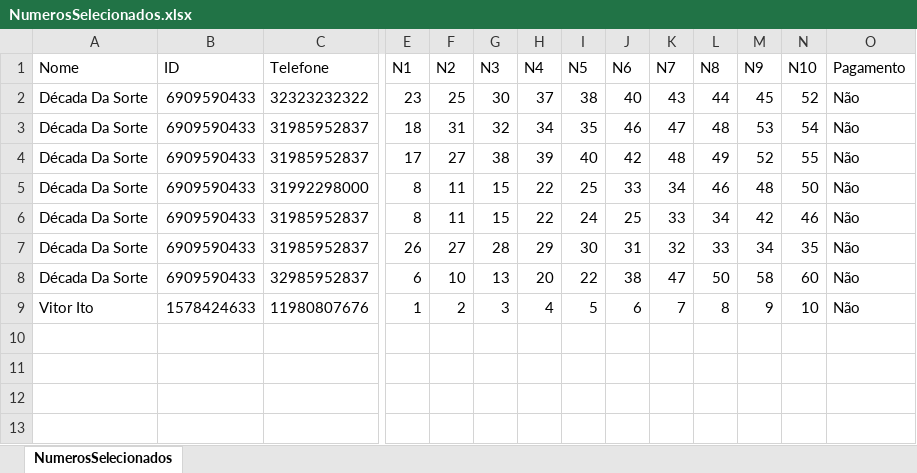
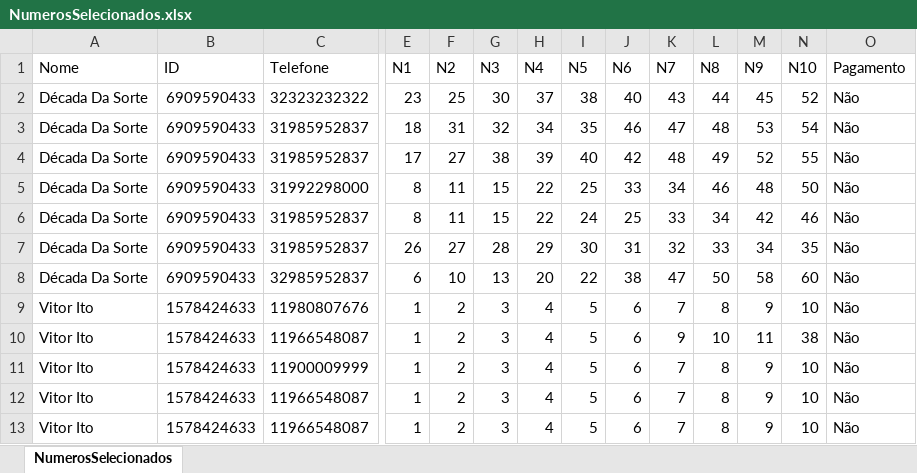
Before and after one commit to dvcezario/Bot-Telegram, an Excel workbook: NumerosSelecionados.xlsx, sheet NumerosSelecionados, drawn as a sheet; only a part is shown, gaps mark what is left out; values as stored, in another font and other column widths than the file's, no borders; rows hold the shown columns only; the diff names each change by its address in the sheet, - before the commit and + after, or states it on an @@ line.

```diff
--- a/NumerosSelecionados.xlsx (sheet NumerosSelecionados)
+++ b/NumerosSelecionados.xlsx (sheet NumerosSelecionados)
+row 10: Vitor Ito | 1578424633 | 11966548087 | 1 | 2 | 3 | 4 | 5 | 6 | 9 | 10 | 11 | 38 | Não
+row 11: Vitor Ito | 1578424633 | 11900009999 | 1 | 2 | 3 | 4 | 5 | 6 | 7 | 8 | 9 | 10 | Não
+row 12: Vitor Ito | 1578424633 | 11966548087 | 1 | 2 | 3 | 4 | 5 | 6 | 7 | 8 | 9 | 10 | Não
+row 13: Vitor Ito | 1578424633 | 11966548087 | 1 | 2 | 3 | 4 | 5 | 6 | 7 | 8 | 9 | 10 | Não
```
Also changed, not shown: 7 other files.
